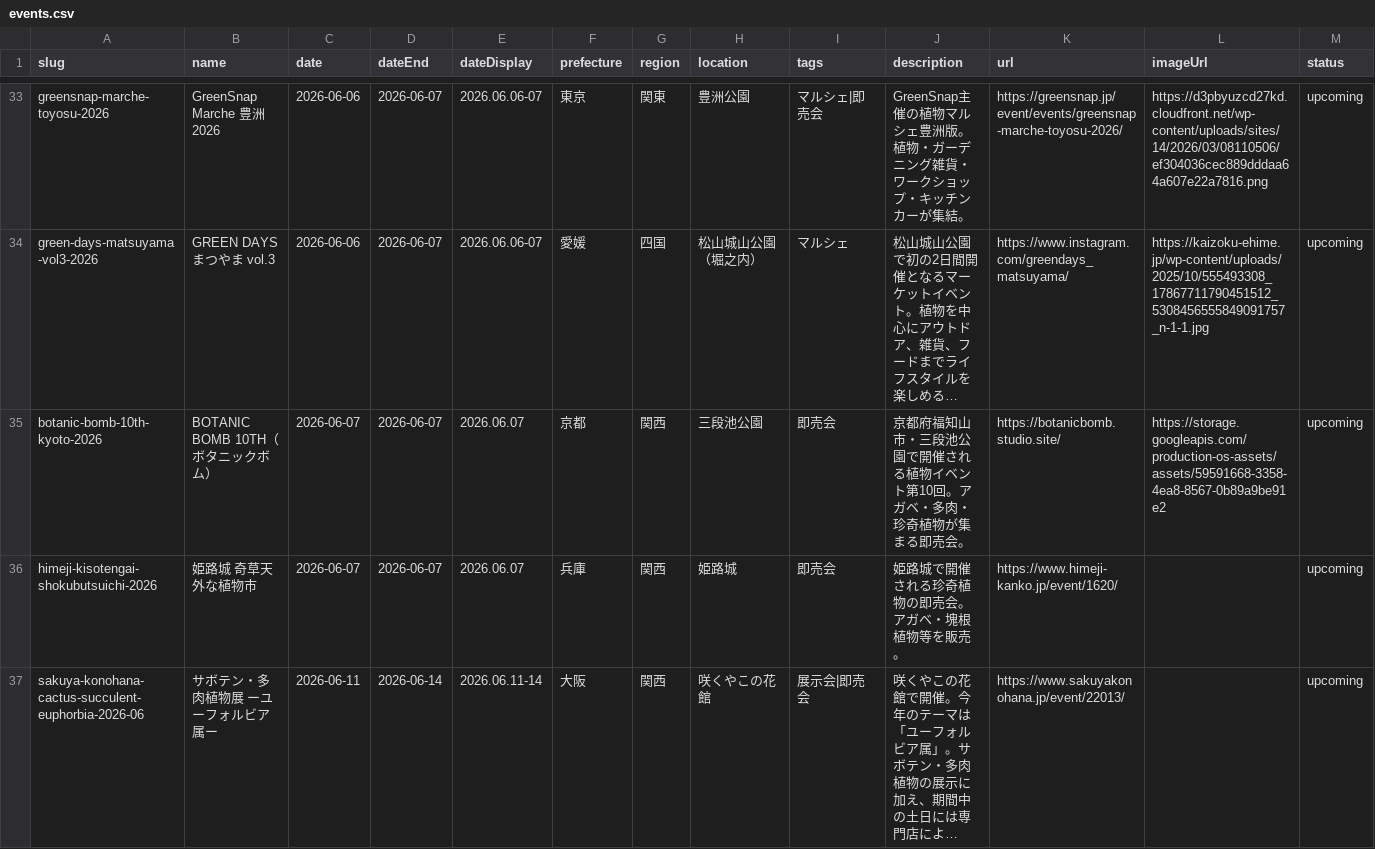
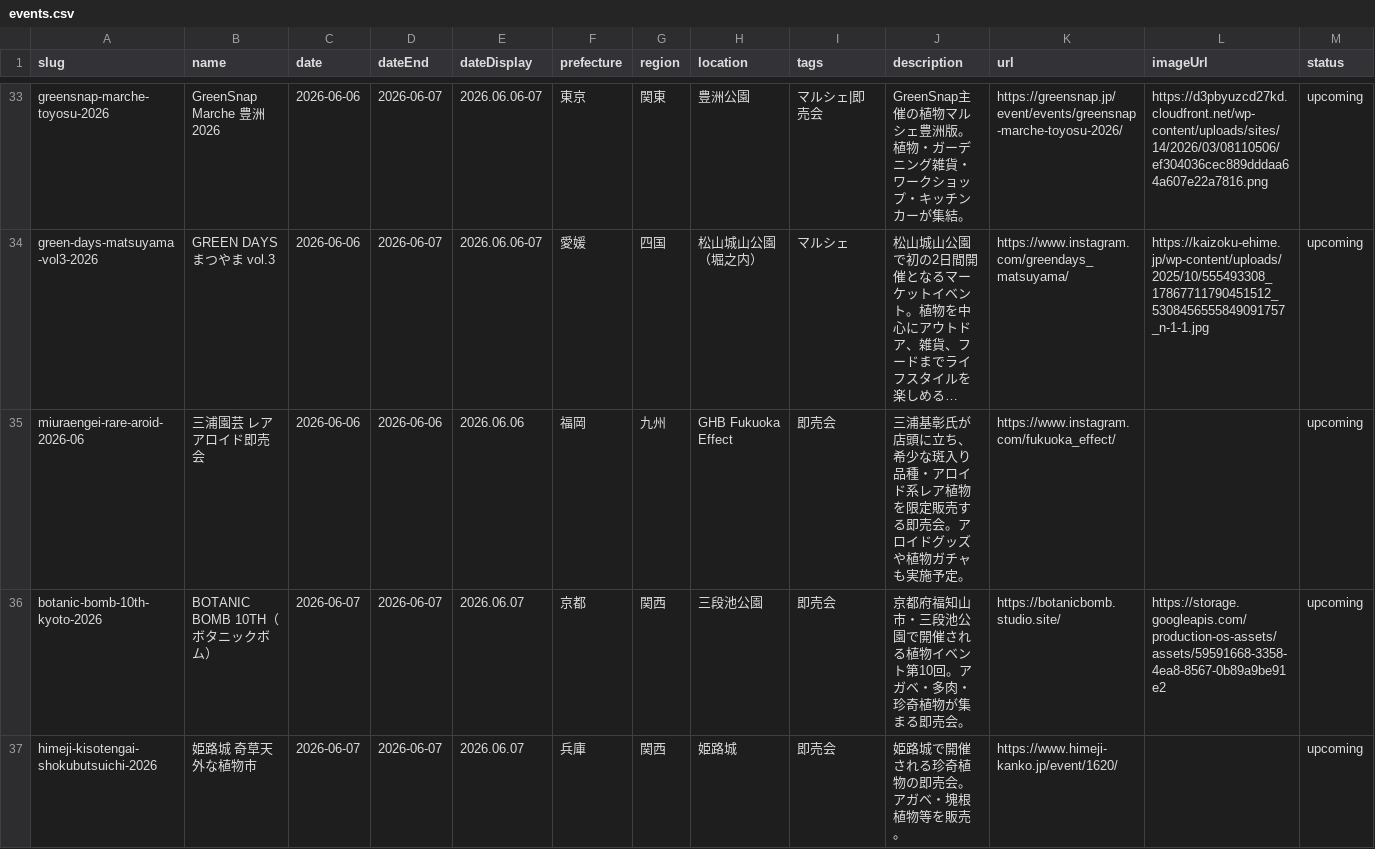
Before and after one commit to mezack0520/agave-navi, a CSV file: events.csv, drawn as a sheet; only a part is shown, gaps mark what is left out; the shorter side is filled out with more unchanged rows; long unchanged cells end in …; the diff covers the shown part only; the diff names each change by its address in the sheet, - before the commit and + after, or states it on an @@ line.

```diff
--- a/events.csv
+++ b/events.csv
+row 35: miuraengei-rare-aroid-2026-06 | 三浦園芸 レアアロイド即売会 | 2026-06-06 | 2026-06-06 | 2026.06.06 | 福岡 | 九州 | GHB Fukuoka Effect | 即売会 | 三浦基彰氏が店頭に立ち、希少な斑入り品種・アロイド系レア植物を限定販売する即売会。アロイドグッズや植物ガチャも実施予定。 | https://www.instagram.com/fukuoka_effect/ |  | upcoming
```
Also changed, not shown: 2 added rows elsewhere in this file, 51 other files.
